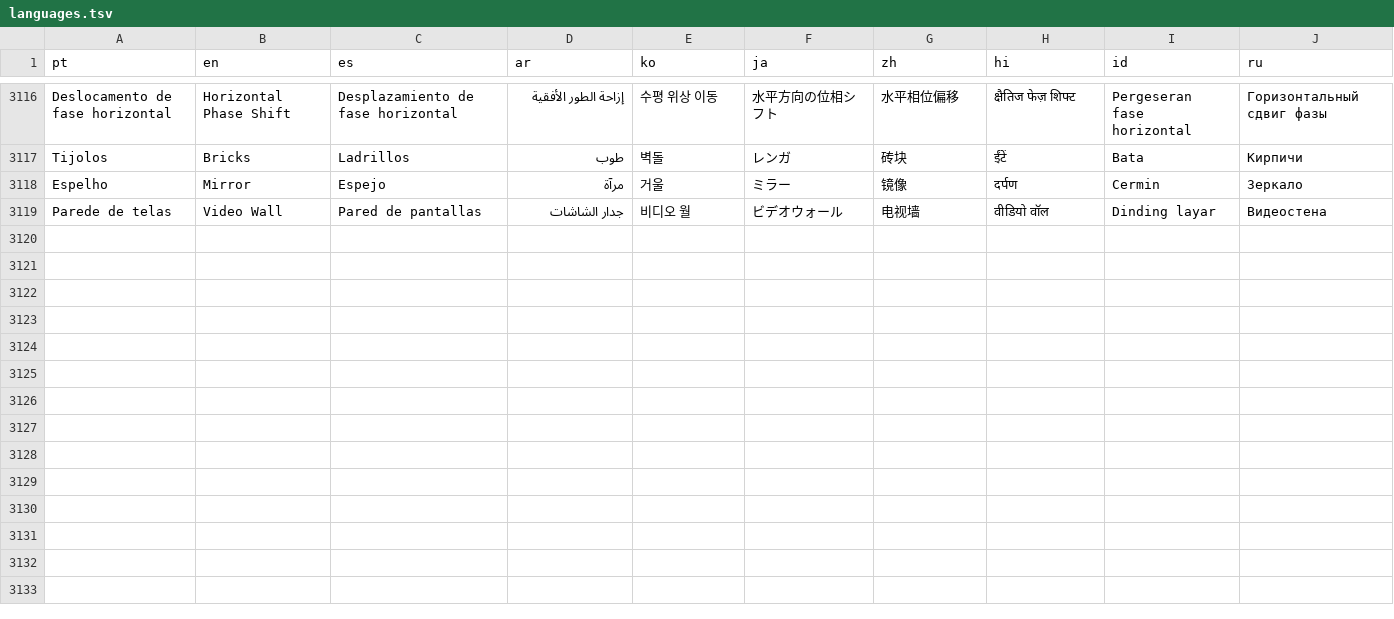
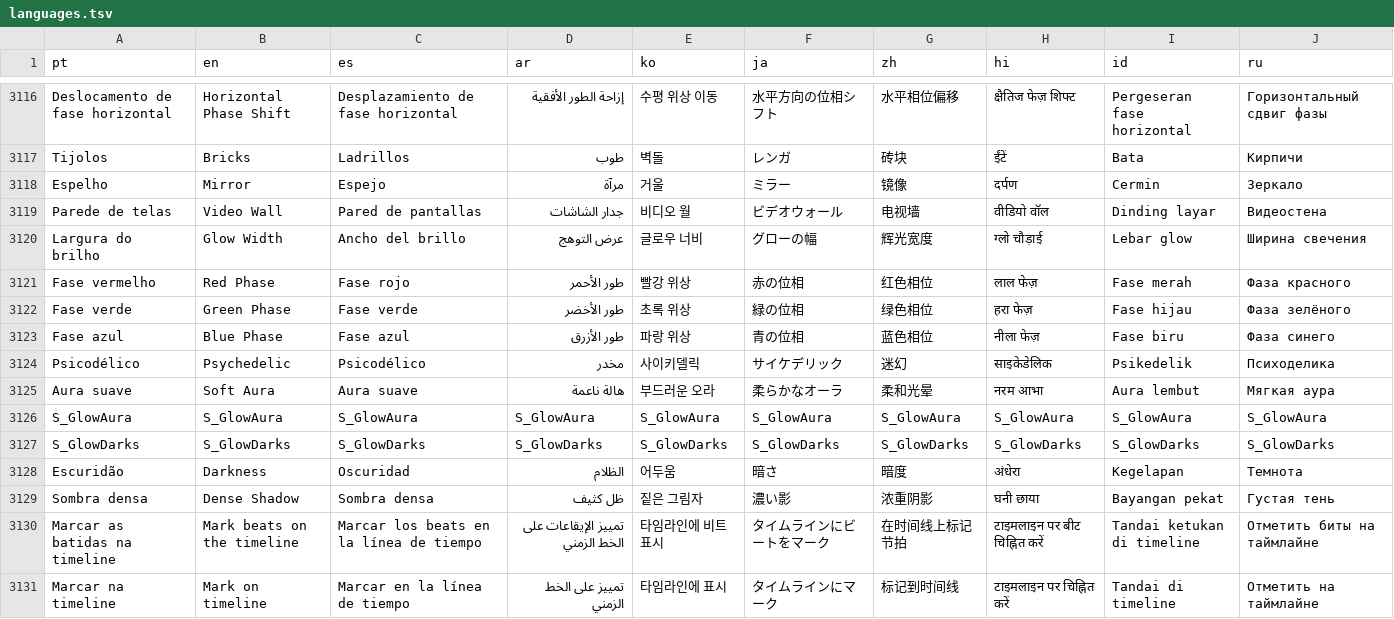
Before and after one commit to ueeruan/aurea, a TSV file: tool/languages.tsv, drawn as a sheet; only a part is shown, gaps mark what is left out.

```diff
--- a/tool/languages.tsv
+++ b/tool/languages.tsv
@@ -3119 +3119,13 @@ Espelho	Mirror	Espejo	مرآة	거울	ミラー	镜像	दर्पण	Cermin	З
 Parede de telas	Video Wall	Pared de pantallas	جدار الشاشات	비디오 월	ビデオウォール	电视墙	वीडियो वॉल	Dinding layar	Видеостена
+Largura do brilho	Glow Width	Ancho del brillo	عرض التوهج	글로우 너비	グローの幅	辉光宽度	ग्लो चौड़ाई	Lebar glow	Ширина свечения
+Fase vermelho	Red Phase	Fase rojo	طور الأحمر	빨강 위상	赤の位相	红色相位	लाल फेज़	Fase merah	Фаза красного
+Fase verde	Green Phase	Fase verde	طور الأخضر	초록 위상	緑の位相	绿色相位	हरा फेज़	Fase hijau	Фаза зелёного
+Fase azul	Blue Phase	Fase azul	طور الأزرق	파랑 위상	青の位相	蓝色相位	नीला फेज़	Fase biru	Фаза синего
+Psicodélico	Psychedelic	Psicodélico	مخدر	사이키델릭	サイケデリック	迷幻	साइकेडेलिक	Psikedelik	Психоделика
+Aura suave	Soft Aura	Aura suave	هالة ناعمة	부드러운 오라	柔らかなオーラ	柔和光晕	नरम आभा	Aura lembut	Мягкая аура
+S_GlowAura	S_GlowAura	S_GlowAura	S_GlowAura	S_GlowAura	S_GlowAura	S_GlowAura	S_GlowAura	S_GlowAura	S_GlowAura
+S_GlowDarks	S_GlowDarks	S_GlowDarks	S_GlowDarks	S_GlowDarks	S_GlowDarks	S_GlowDarks	S_GlowDarks	S_GlowDarks	S_GlowDarks
+Escuridão	Darkness	Oscuridad	الظلام	어두움	暗さ	暗度	अंधेरा	Kegelapan	Темнота
+Sombra densa	Dense Shadow	Sombra densa	ظل كثيف	짙은 그림자	濃い影	浓重阴影	घनी छाया	Bayangan pekat	Густая тень
+Marcar as batidas na timeline	Mark beats on the timeline	Marcar los beats en la línea de tiempo	تمييز الإيقاعات على الخط الزمني	타임라인에 비트 표시	タイムラインにビートをマーク	在时间线上标记节拍	टाइमलाइन पर बीट चिह्नित करें	Tandai ketukan di timeline	Отметить биты на таймлайне
+Marcar na timeline	Mark on timeline	Marcar en la línea de tiempo	تمييز على الخط الزمني	타임라인에 표시	タイムラインにマーク	标记到时间线	टाइमलाइन पर चिह्नित करें	Tandai di timeline	Отметить на таймлайне
```
Also changed, not shown: 11 other files.
